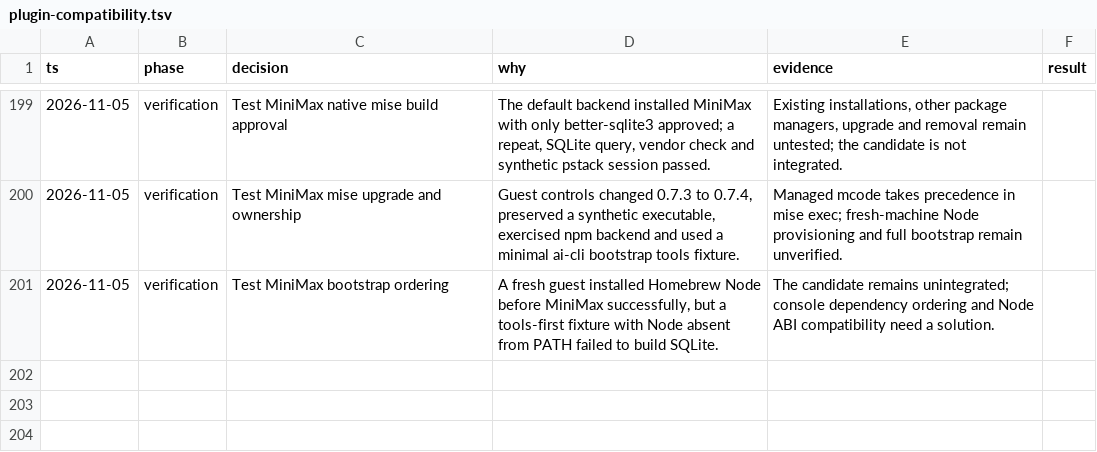
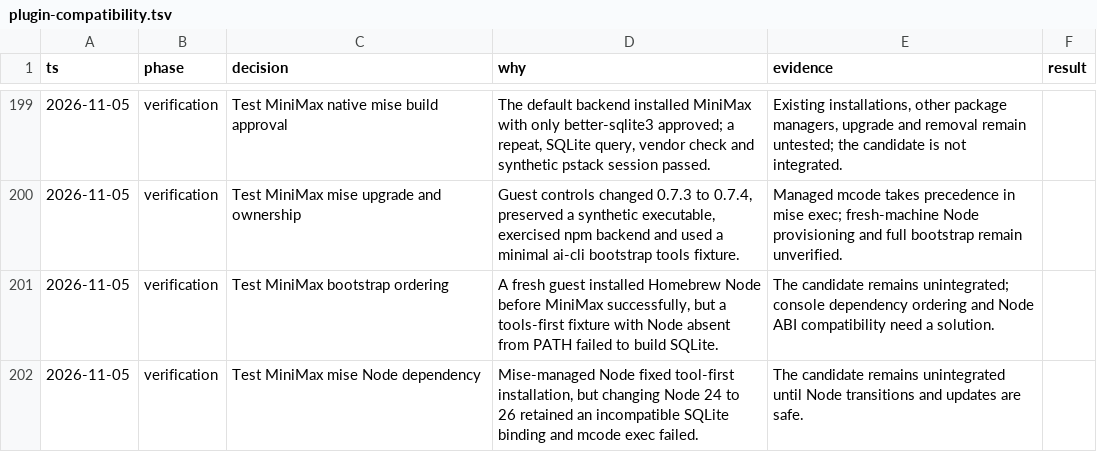
Before and after one commit to donbeave/essential-mise, a TSV file: .audit/plugin-compatibility.tsv, drawn as a sheet; only a part is shown, gaps mark what is left out.

```diff
--- a/.audit/plugin-compatibility.tsv
+++ b/.audit/plugin-compatibility.tsv
@@ -201 +201,2 @@ ts	phase	decision	why	evidence	result
 2026-11-05	verification	Test MiniMax bootstrap ordering	A fresh guest installed Homebrew Node before MiniMax successfully, but a tools-first fixture with Node absent from PATH failed to build SQLite.	The candidate remains unintegrated; console dependency ordering and Node ABI compatibility need a solution.
+2026-11-05	verification	Test MiniMax mise Node dependency	Mise-managed Node fixed tool-first installation, but changing Node 24 to 26 retained an incompatible SQLite binding and mcode exec failed.	The candidate remains unintegrated until Node transitions and updates are safe.
```
Also changed, not shown: 1 other file.
